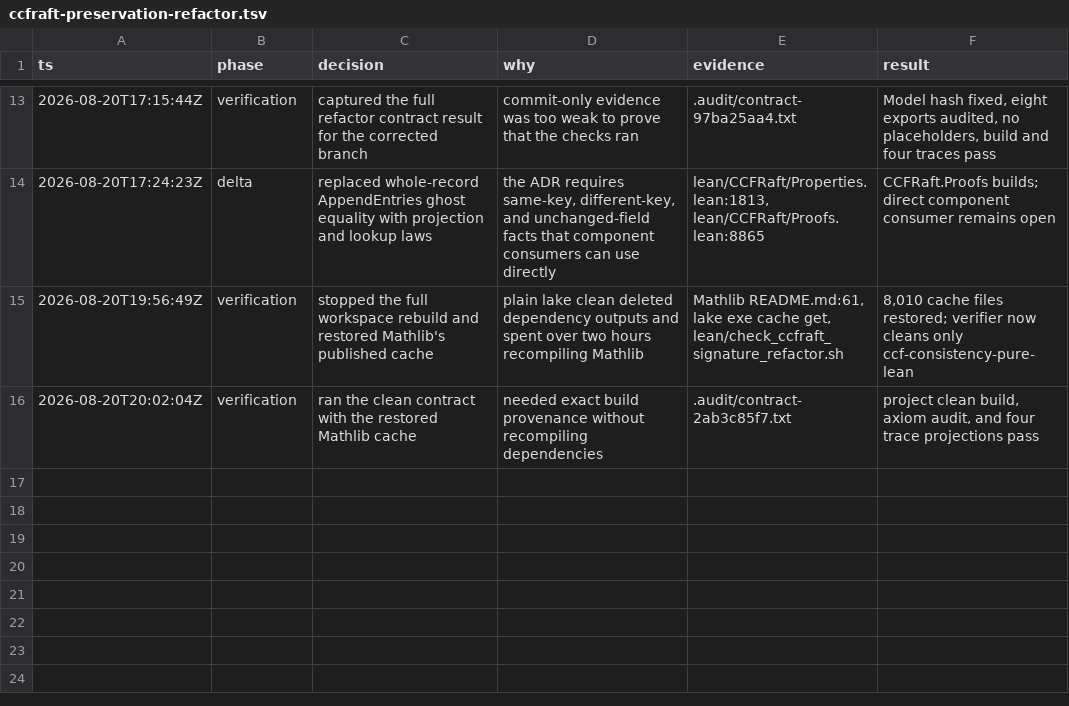
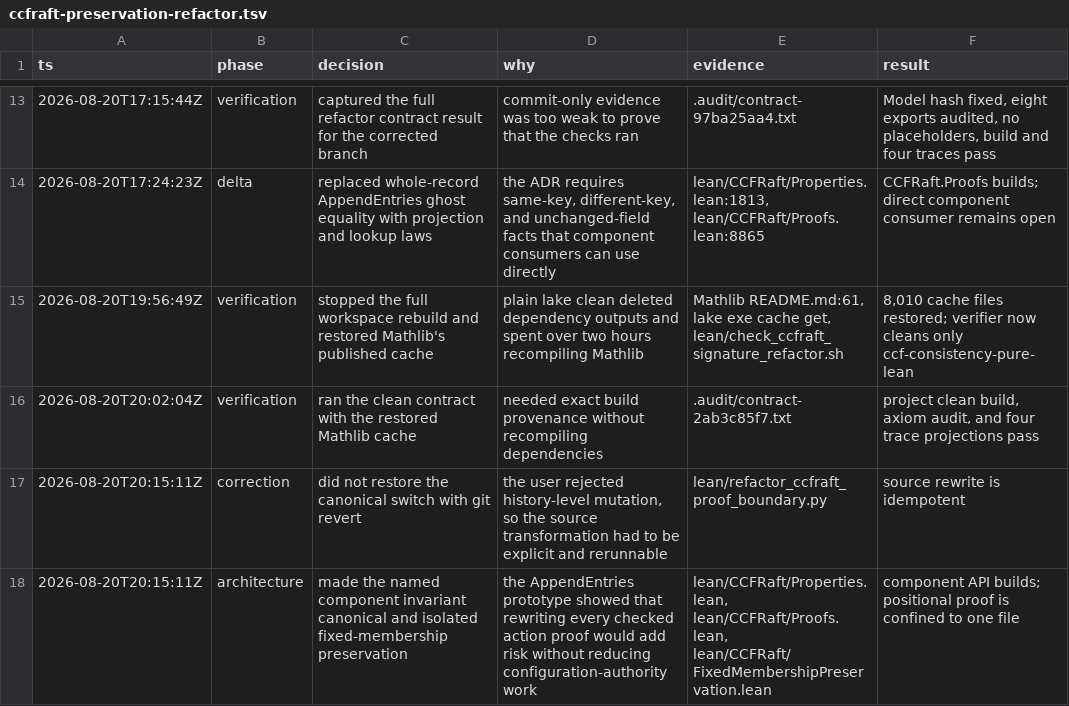
Before and after one commit to cjen1-msft/CCF, a TSV file: .audit/ccfraft-preservation-refactor.tsv, drawn as a sheet; only a part is shown, gaps mark what is left out; the diff names each change by its address in the sheet, - before the commit and + after, or states it on an @@ line.

```diff
--- a/.audit/ccfraft-preservation-refactor.tsv
+++ b/.audit/ccfraft-preservation-refactor.tsv
+row 17: 2026-08-20T20:15:11Z | correction | did not restore the canonical switch with git revert | the user rejected history-level mutation, so the source transformation had to be explicit and rerunnable | lean/refactor_ccfraft_proof_boundary.py | source rewrite is idempotent
+row 18: 2026-08-20T20:15:11Z | architecture | made the named component invariant canonical and isolated fixed-membership preservation | the AppendEntries prototype showed that rewriting every checked action proof would add risk without reducing configuration-authority work | lean/CCFRaft/Properties.lean, lean/CCFRaft/Proofs.lean, lean/CCFRaft/FixedMembershipPreservation.lean | component API builds; positional proof is confined to one file
```
Also changed, not shown: 7 other files.
